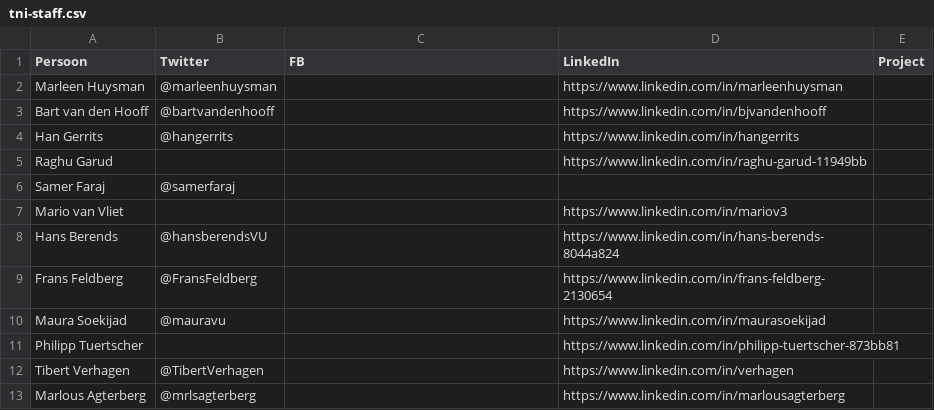
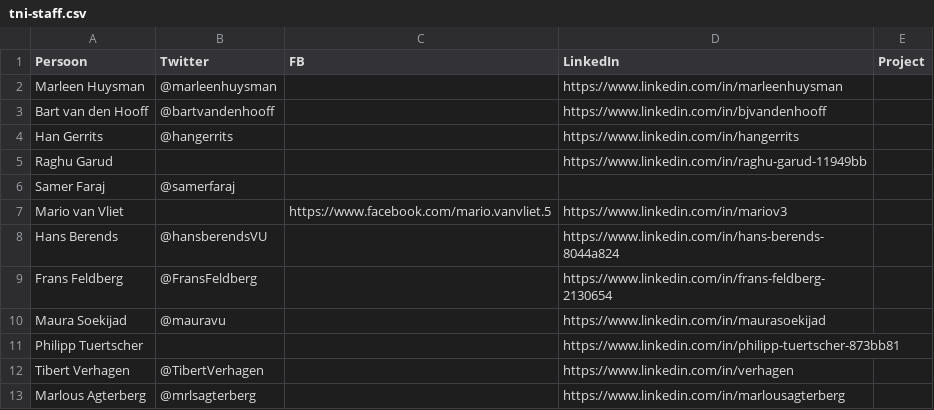
Before and after one commit to fmvb/social-web, a CSV file: social-app/tni-staff.csv, drawn as a sheet; only a part is shown.

Commit message:
Update tni-staff.csv

```diff
--- a/social-app/tni-staff.csv
+++ b/social-app/tni-staff.csv
@@ -6,3 +6,3 @@ Raghu Garud,,,https://www.linkedin.com/in/raghu-garud-11949bb,
 Samer Faraj,@samerfaraj,,,
-Mario van Vliet,,,https://www.linkedin.com/in/mariov3,
+Mario van Vliet,,https://www.facebook.com/mario.vanvliet.5,https://www.linkedin.com/in/mariov3,
 Hans Berends,@hansberendsVU,,https://www.linkedin.com/in/hans-berends-8044a824,
```
